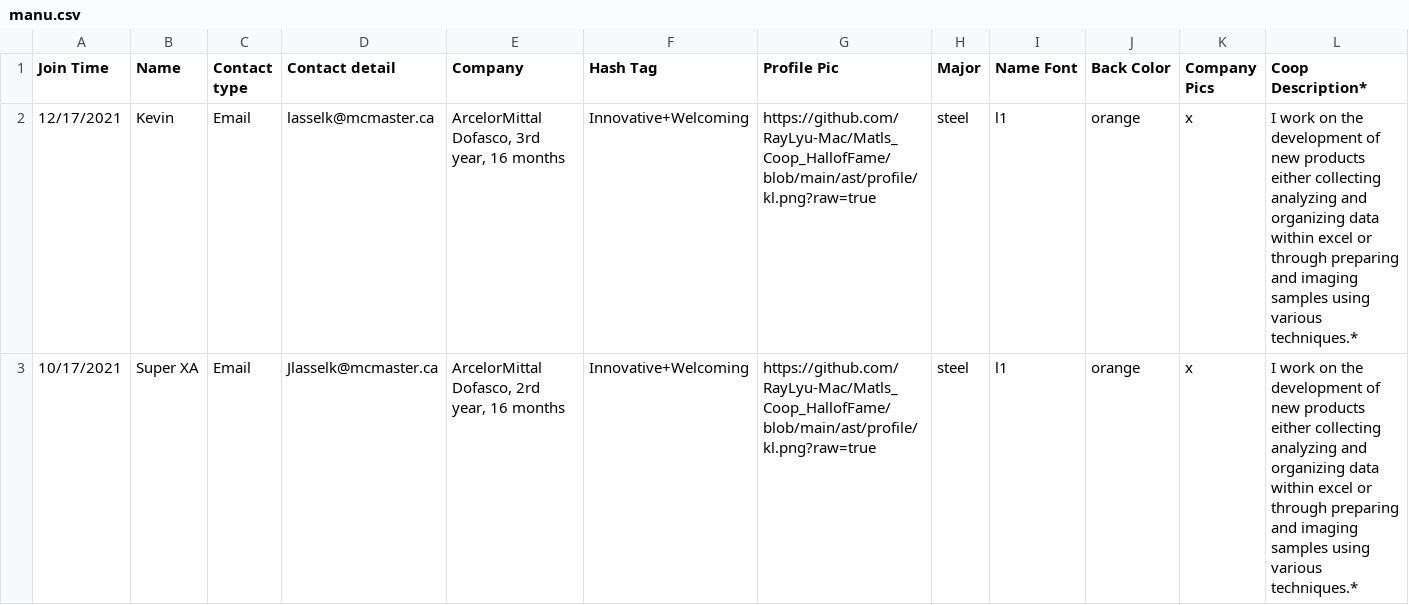
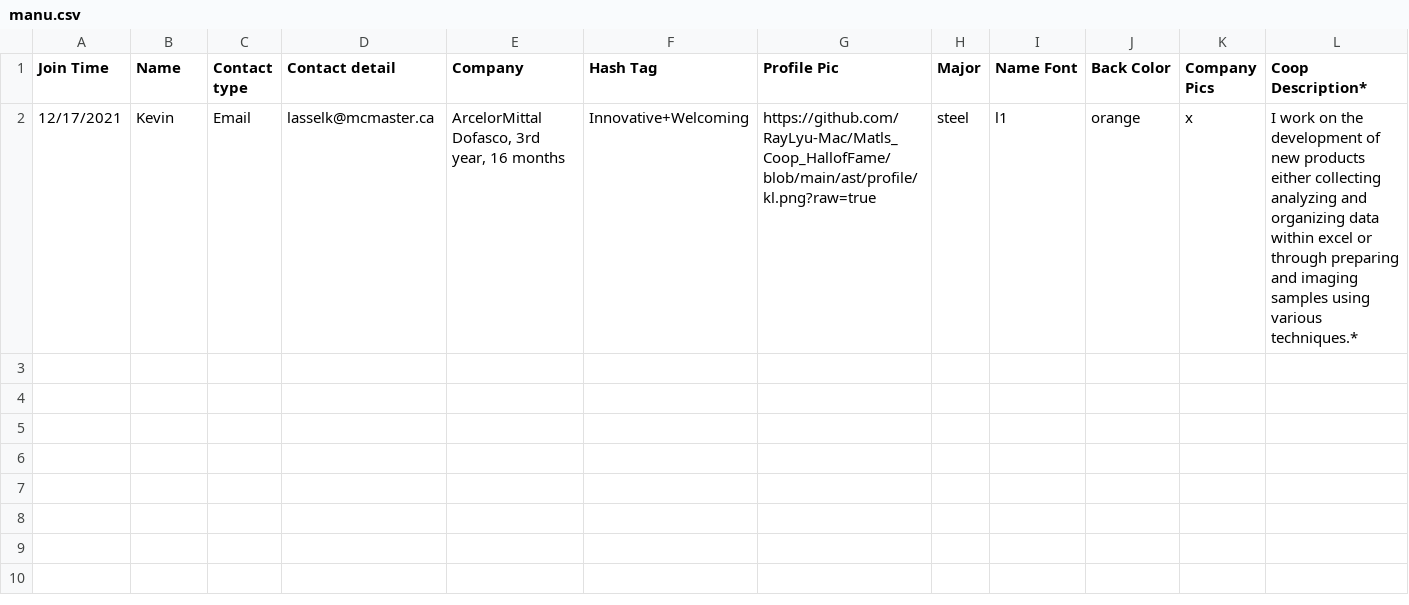
Before and after one commit to MacMSESociety/MacMSESociety.github.io, a CSV file: assets/ast/csv/manu.csv, drawn as a sheet.

Commit message:
Update manu.csv

```diff
--- a/assets/ast/csv/manu.csv
+++ b/assets/ast/csv/manu.csv
@@ -2,2 +2 @@
 12/17/2021,Kevin,Email,lasselk@mcmaster.ca,"ArcelorMittal Dofasco, 3rd year, 16 months",Innovative+Welcoming ,https://github.com/RayLyu-Mac/Matls_Coop_HallofFame/blob/main/ast/profile/kl.png?raw=true,steel,l1,orange,x,I work on the development of new products either collecting analyzing and organizing data within excel or through preparing and imaging samples using various techniques.*
-10/17/2021,Super XA ,Email,Jlasselk@mcmaster.ca,"ArcelorMittal Dofasco, 2rd year, 16 months",Innovative+Welcoming ,https://github.com/RayLyu-Mac/Matls_Coop_HallofFame/blob/main/ast/profile/kl.png?raw=true,steel,l1,orange,x,I work on the development of new products either collecting analyzing and organizing data within excel or through preparing and imaging samples using various techniques.*
```
